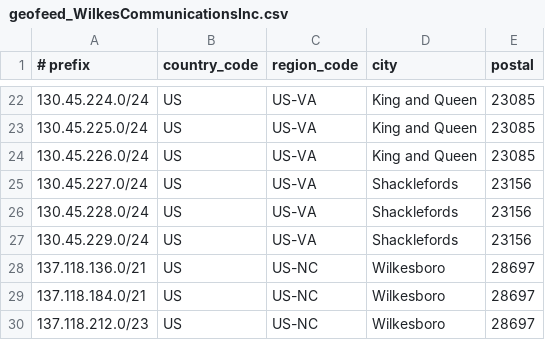
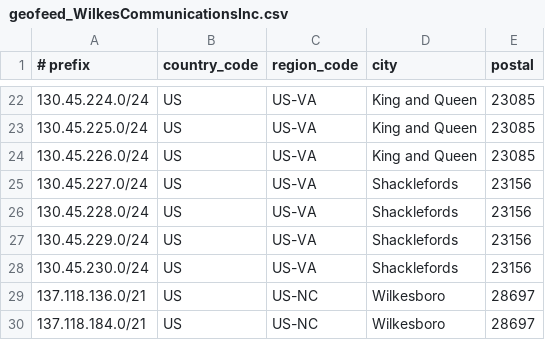
Before and after one commit to jmiler925/geolocation, a CSV file: geofeed_WilkesCommunicationsInc.csv, drawn as a sheet; only a part is shown, gaps mark what is left out; the shorter side is filled out with more unchanged rows; the diff names each change by its address in the sheet, - before the commit and + after, or states it on an @@ line.

Commit message:
Update geofeed_WilkesCommunicationsInc.csv

```diff
--- a/geofeed_WilkesCommunicationsInc.csv
+++ b/geofeed_WilkesCommunicationsInc.csv
+row 28: 130.45.230.0/24 | US | US-VA | Shacklefords | 23156
```
